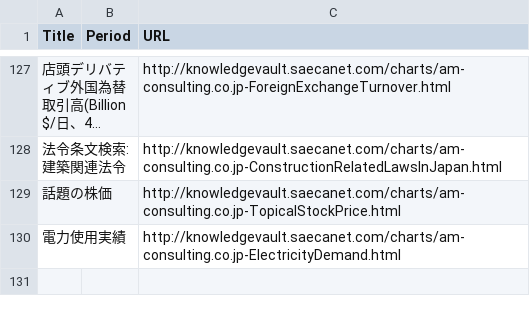
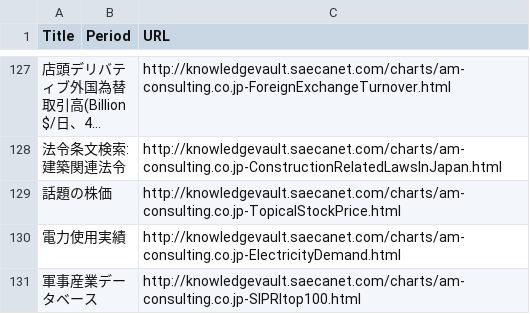
Before and after one commit to am-consulting/am-consulting.github.io, a CSV file: csv/knowledgevaultURL_List.csv, drawn as a sheet; only a part is shown, gaps mark what is left out; long unchanged cells end in …; the diff names each change by its address in the sheet, - before the commit and + after, or states it on an @@ line.

```diff
--- a/csv/knowledgevaultURL_List.csv
+++ b/csv/knowledgevaultURL_List.csv
+row 131: 軍事産業データベース |  | http://knowledgevault.saecanet.com/charts/am-consulting.co.jp-SIPRItop100.html
```
Also changed, not shown: csv/urlList.csv, 4 other files.
